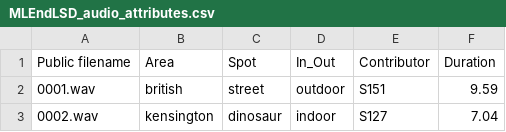
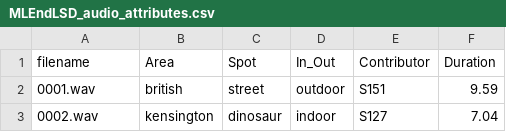
Before and after one commit to MLEndDatasets/LondonSounds, a CSV file: MLEndLSD_audio_attributes.csv, drawn as a sheet; only a part is shown.

```diff
--- a/MLEndLSD_audio_attributes.csv
+++ b/MLEndLSD_audio_attributes.csv
@@ -1,2 +1,2 @@
-Public filename,Area,Spot,In_Out,Contributor,Duration
+filename,Area,Spot,In_Out,Contributor,Duration
 0001.wav,british,street,outdoor,S151,9.59
```
Also changed, not shown: 1 other file.
